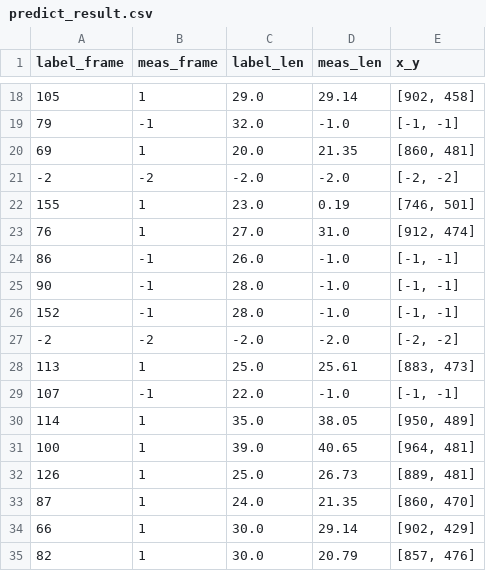
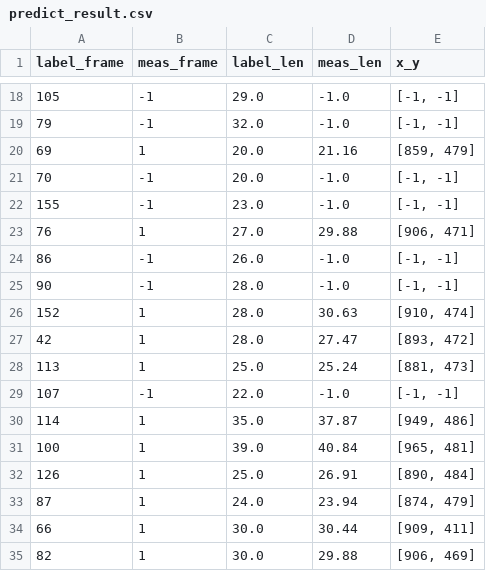
Before and after one commit to CoderJackZhu/sit_reach_openpose, a CSV file: show_result/predict_result.csv, drawn as a sheet; only a part is shown, gaps mark what is left out; the diff covers the shown part only.

```diff
--- a/show_result/predict_result.csv
+++ b/show_result/predict_result.csv
@@ -18,18 +18,18 @@ label_frame,meas_frame,label_len,meas_len,x_y
-105,1,29.0,29.14,"[902, 458]"
+105,-1,29.0,-1.0,"[-1, -1]"
 79,-1,32.0,-1.0,"[-1, -1]"
-69,1,20.0,21.35,"[860, 481]"
--2,-2,-2.0,-2.0,"[-2, -2]"
-155,1,23.0,0.19,"[746, 501]"
-76,1,27.0,31.0,"[912, 474]"
+69,1,20.0,21.16,"[859, 479]"
+70,-1,20.0,-1.0,"[-1, -1]"
+155,-1,23.0,-1.0,"[-1, -1]"
+76,1,27.0,29.88,"[906, 471]"
 86,-1,26.0,-1.0,"[-1, -1]"
 90,-1,28.0,-1.0,"[-1, -1]"
-152,-1,28.0,-1.0,"[-1, -1]"
--2,-2,-2.0,-2.0,"[-2, -2]"
-113,1,25.0,25.61,"[883, 473]"
+152,1,28.0,30.63,"[910, 474]"
+42,1,28.0,27.47,"[893, 472]"
+113,1,25.0,25.24,"[881, 473]"
 107,-1,22.0,-1.0,"[-1, -1]"
-114,1,35.0,38.05,"[950, 489]"
-100,1,39.0,40.65,"[964, 481]"
-126,1,25.0,26.73,"[889, 481]"
-87,1,24.0,21.35,"[860, 470]"
-66,1,30.0,29.14,"[902, 429]"
-82,1,30.0,20.79,"[857, 476]"
+114,1,35.0,37.87,"[949, 486]"
+100,1,39.0,40.84,"[965, 481]"
+126,1,25.0,26.91,"[890, 484]"
+87,1,24.0,23.94,"[874, 479]"
+66,1,30.0,30.44,"[909, 411]"
+82,1,30.0,29.88,"[906, 469]"
```
Also changed, not shown: 19 added rows, 1 removed row and 39 edited cells elsewhere in this file, 2 other files.
